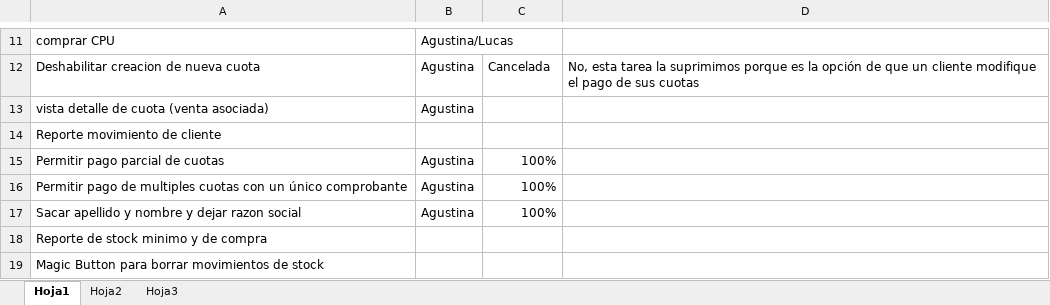
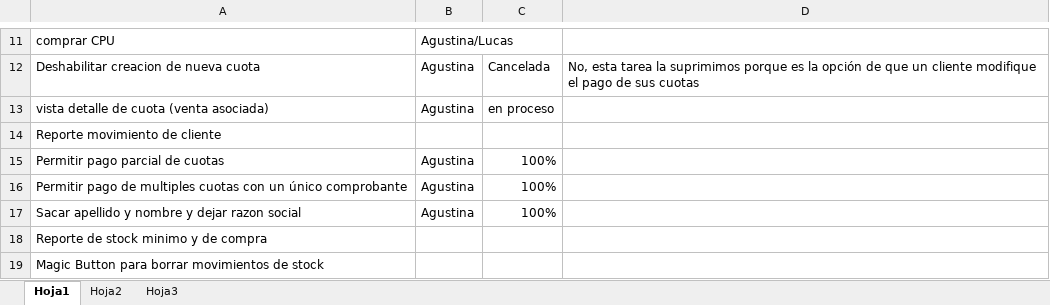
Before and after one commit to darios251/mitnick, an Excel workbook: mitnick.xlsx, sheet Hoja1, drawn as a sheet; only a part is shown, gaps mark what is left out; values as stored, in another font and other column widths than the file's, no borders; the diff names each change by its address in the sheet, - before the commit and + after, or states it on an @@ line.

Commit message:
Actualizacion de estado de tareas

```diff
--- a/mitnick.xlsx (sheet Hoja1)
+++ b/mitnick.xlsx (sheet Hoja1)
-C13: (empty)
+C13: en proceso
```
